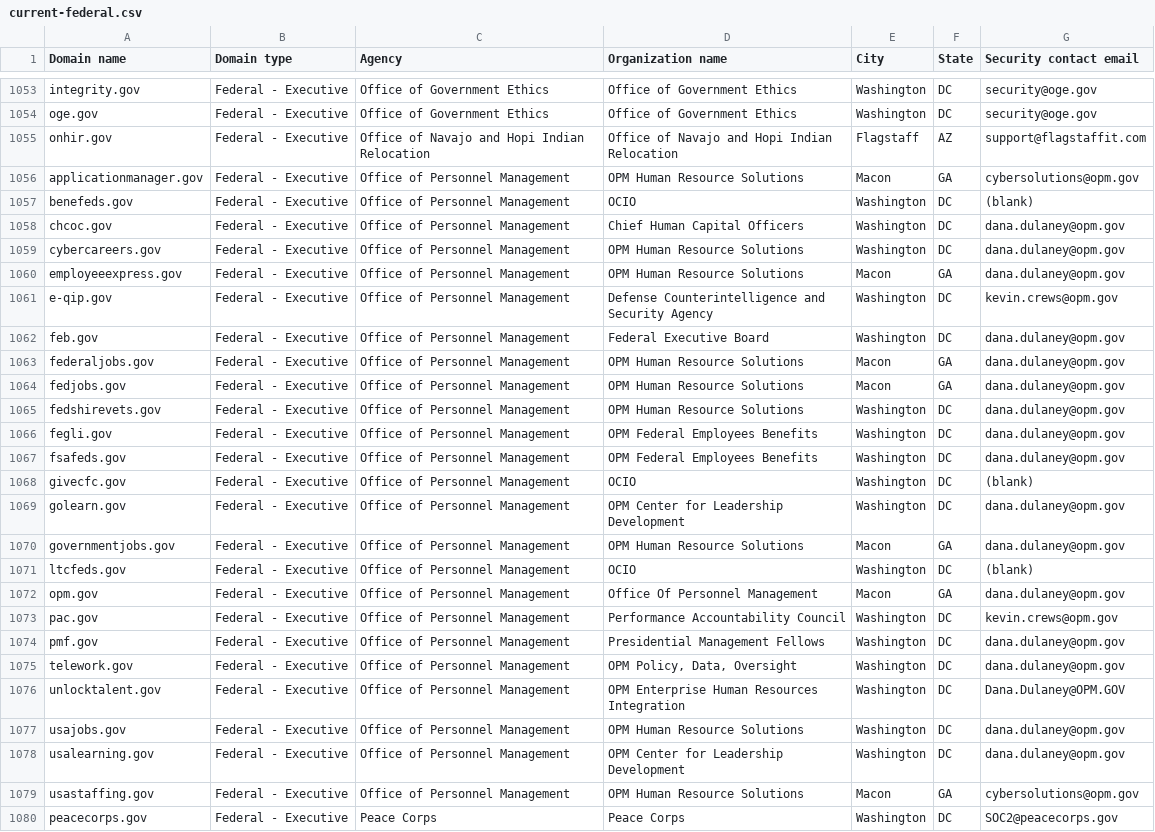
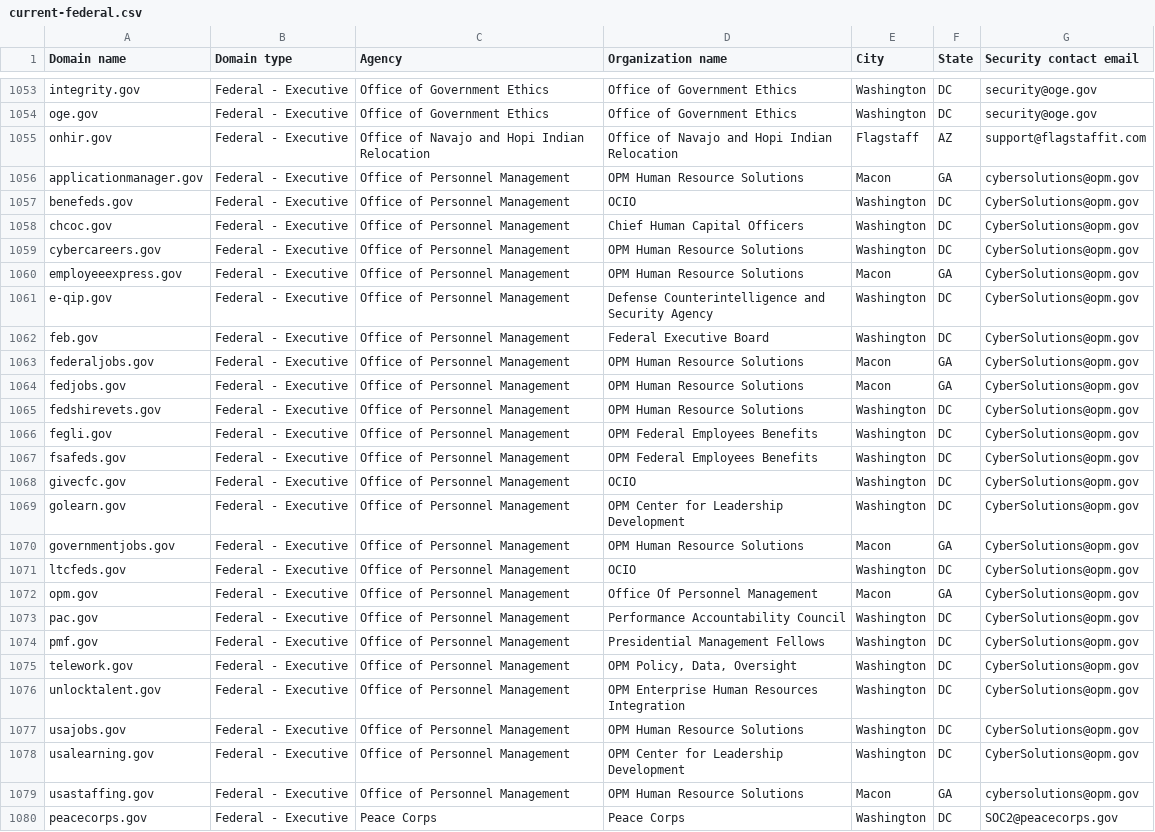
Before and after one commit to LadyPhoeynix/dotgov-data, a CSV file: current-federal.csv, drawn as a sheet; only a part is shown, gaps mark what is left out; the diff names each change by its address in the sheet, - before the commit and + after, or states it on an @@ line.

Commit message:
Flat: latest data (2025-09-03T06:36:26.059Z) {   "date": "2025-09-03T06:36:26.059Z",   "files": [     {       "name": "current-federal.csv",       "deltaBytes": 85,       "source": "https://manage.get.gov/api/v1/get-report/current-federal"     },     {       "name": "current-full.csv",       "deltaBytes": 1973,       "source": "https://manage.get.gov/api/v1/get-report/current-full"     }   ] }

```diff
--- a/current-federal.csv
+++ b/current-federal.csv
-G1057 (Security contact email): (blank)
+G1057 (Security contact email): CyberSolutions@opm.gov
-G1058:G1060 (Security contact email): dana.dulaney@opm.gov
+G1058:G1060 (Security contact email): CyberSolutions@opm.gov
-G1061 (Security contact email): kevin.crews@opm.gov
+G1061 (Security contact email): CyberSolutions@opm.gov
-G1062:G1067 (Security contact email): dana.dulaney@opm.gov
+G1062:G1067 (Security contact email): CyberSolutions@opm.gov
-G1068 (Security contact email): (blank)
+G1068 (Security contact email): CyberSolutions@opm.gov
-G1069:G1070 (Security contact email): dana.dulaney@opm.gov
+G1069:G1070 (Security contact email): CyberSolutions@opm.gov
-G1071 (Security contact email): (blank)
+G1071 (Security contact email): CyberSolutions@opm.gov
-G1072 (Security contact email): dana.dulaney@opm.gov
+G1072 (Security contact email): CyberSolutions@opm.gov
-G1073 (Security contact email): kevin.crews@opm.gov
+G1073 (Security contact email): CyberSolutions@opm.gov
-G1074:G1075 (Security contact email): dana.dulaney@opm.gov
+G1074:G1075 (Security contact email): CyberSolutions@opm.gov
-G1076 (Security contact email): Dana.Dulaney@OPM.GOV
+G1076 (Security contact email): CyberSolutions@opm.gov
-G1077:G1078 (Security contact email): dana.dulaney@opm.gov
+G1077:G1078 (Security contact email): CyberSolutions@opm.gov
```
Also changed, not shown: 1 other file.
